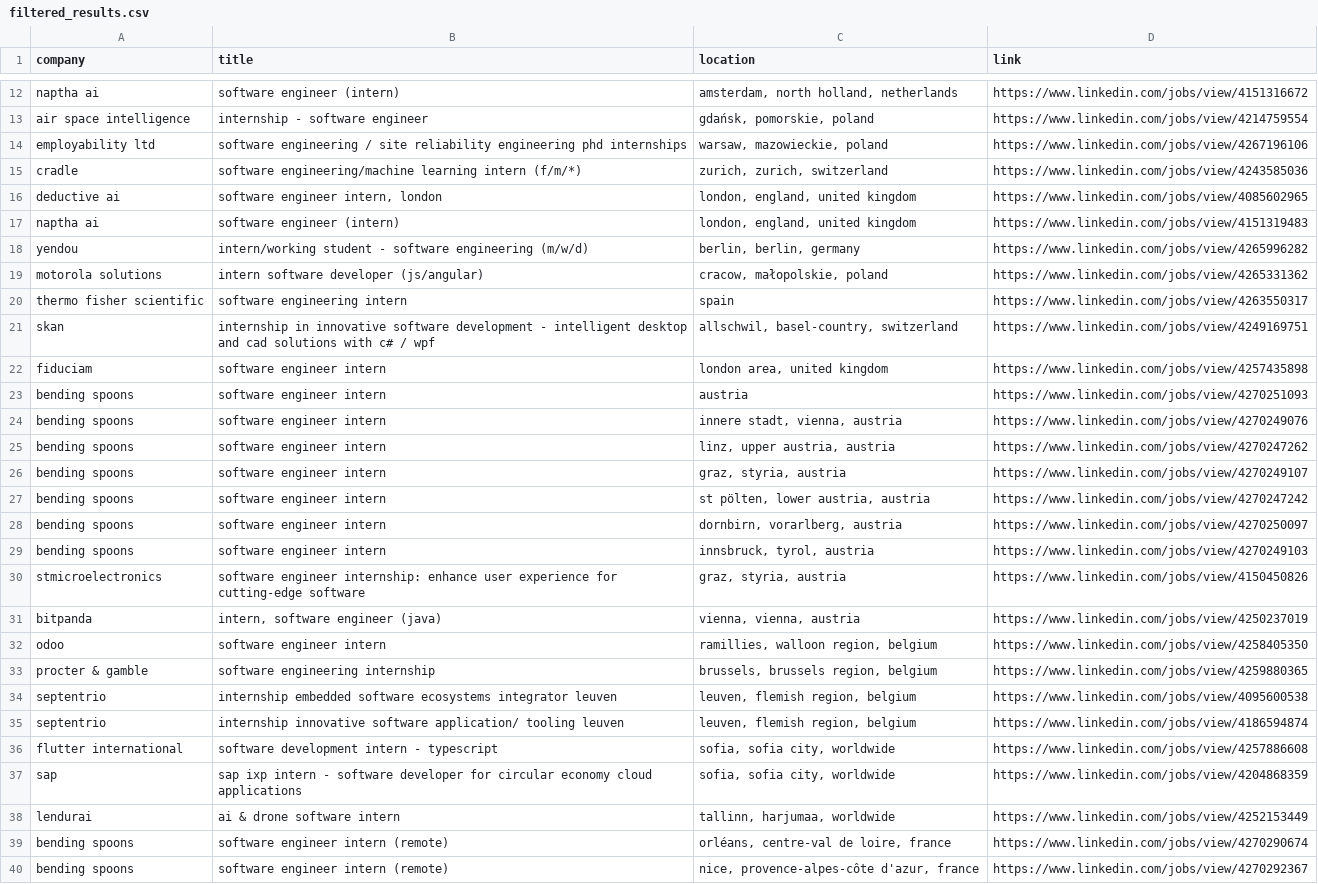
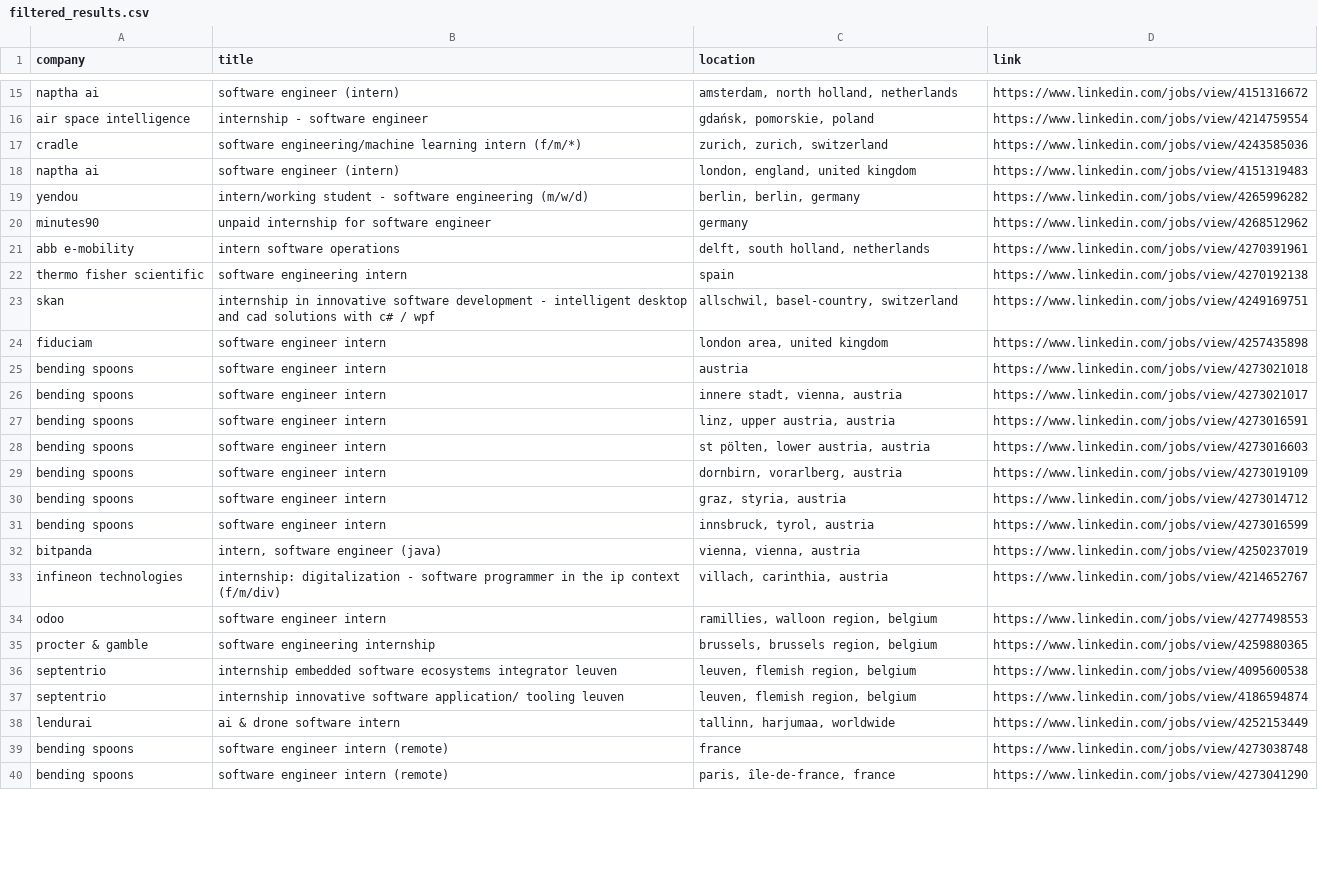
Before and after one commit to LorenzoLaCorte/internship-scraper, a CSV file: output/output-internships/filtered_results.csv, drawn as a sheet; only a part is shown, gaps mark what is left out; the diff covers the shown part only.

```diff
--- a/output/output-internships/filtered_results.csv
+++ b/output/output-internships/filtered_results.csv
@@ -13,21 +16,20 @@ naptha ai|software engineer (intern)|amsterdam, north holland, netherlands|https
 air space intelligence|internship - software engineer|gdańsk, pomorskie, poland|https://www.linkedin.com/jobs/view/4214759554
-employability ltd|software engineering / site reliability engineering phd internships|warsaw, mazowieckie, poland|https://www.linkedin.com/jobs/view/4267196106
 cradle|software engineering/machine learning intern (f/m/*)|zurich, zurich, switzerland|https://www.linkedin.com/jobs/view/4243585036
-deductive ai|software engineer intern, london|london, england, united kingdom|https://www.linkedin.com/jobs/view/4085602965
 naptha ai|software engineer (intern)|london, england, united kingdom|https://www.linkedin.com/jobs/view/4151319483
 yendou|intern/working student - software engineering (m/w/d)|berlin, berlin, germany|https://www.linkedin.com/jobs/view/4265996282
-motorola solutions|intern software developer (js/angular)|cracow, małopolskie, poland|https://www.linkedin.com/jobs/view/4265331362
-thermo fisher scientific|software engineering intern|spain|https://www.linkedin.com/jobs/view/4263550317
+minutes90|unpaid internship for software engineer|germany|https://www.linkedin.com/jobs/view/4268512962
+abb e-mobility|intern software operations|delft, south holland, netherlands|https://www.linkedin.com/jobs/view/4270391961
+thermo fisher scientific|software engineering intern|spain|https://www.linkedin.com/jobs/view/4270192138
 skan|internship in innovative software development - intelligent desktop and cad solutions with c# / wpf|allschwil, basel-country, switzerland|https://www.linkedin.com/jobs/view/4249169751
 fiduciam|software engineer intern|london area, united kingdom|https://www.linkedin.com/jobs/view/4257435898
-bending spoons|software engineer intern|austria|https://www.linkedin.com/jobs/view/4270251093
-bending spoons|software engineer intern|innere stadt, vienna, austria|https://www.linkedin.com/jobs/view/4270249076
-bending spoons|software engineer intern|linz, upper austria, austria|https://www.linkedin.com/jobs/view/4270247262
-bending spoons|software engineer intern|graz, styria, austria|https://www.linkedin.com/jobs/view/4270249107
-bending spoons|software engineer intern|st pölten, lower austria, austria|https://www.linkedin.com/jobs/view/4270247242
-bending spoons|software engineer intern|dornbirn, vorarlberg, austria|https://www.linkedin.com/jobs/view/4270250097
-bending spoons|software engineer intern|innsbruck, tyrol, austria|https://www.linkedin.com/jobs/view/4270249103
-stmicroelectronics|software engineer internship: enhance user experience for cutting-edge software|graz, styria, austria|https://www.linkedin.com/jobs/view/4150450826
+bending spoons|software engineer intern|austria|https://www.linkedin.com/jobs/view/4273021018
+bending spoons|software engineer intern|innere stadt, vienna, austria|https://www.linkedin.com/jobs/view/4273021017
+bending spoons|software engineer intern|linz, upper austria, austria|https://www.linkedin.com/jobs/view/4273016591
+bending spoons|software engineer intern|st pölten, lower austria, austria|https://www.linkedin.com/jobs/view/4273016603
+bending spoons|software engineer intern|dornbirn, vorarlberg, austria|https://www.linkedin.com/jobs/view/4273019109
+bending spoons|software engineer intern|graz, styria, austria|https://www.linkedin.com/jobs/view/4273014712
+bending spoons|software engineer intern|innsbruck, tyrol, austria|https://www.linkedin.com/jobs/view/4273016599
 bitpanda|intern, software engineer (java)|vienna, vienna, austria|https://www.linkedin.com/jobs/view/4250237019
-odoo|software engineer intern|ramillies, walloon region, belgium|https://www.linkedin.com/jobs/view/4258405350
+infineon technologies|internship: digitalization - software programmer in the ip context (f/m/div)|villach, carinthia, austria|https://www.linkedin.com/jobs/view/4214652767
+odoo|software engineer intern|ramillies, walloon region, belgium|https://www.linkedin.com/jobs/view/4277498553
 procter & gamble|software engineering internship|brussels, brussels region, belgium|https://www.linkedin.com/jobs/view/4259880365
@@ -35,6 +37,4 @@ septentrio|internship  embedded software ecosystems integrator  leuven|leuven, f
 septentrio|internship  innovative software application/ tooling  leuven|leuven, flemish region, belgium|https://www.linkedin.com/jobs/view/4186594874
-flutter international|software development intern - typescript|sofia, sofia city, worldwide|https://www.linkedin.com/jobs/view/4257886608
-sap|sap ixp intern - software developer for circular economy cloud applications|sofia, sofia city, worldwide|https://www.linkedin.com/jobs/view/4204868359
 lendurai|ai & drone software intern|tallinn, harjumaa, worldwide|https://www.linkedin.com/jobs/view/4252153449
-bending spoons|software engineer intern (remote)|orléans, centre-val de loire, france|https://www.linkedin.com/jobs/view/4270290674
-bending spoons|software engineer intern (remote)|nice, provence-alpes-côte d'azur, france|https://www.linkedin.com/jobs/view/4270292367
+bending spoons|software engineer intern (remote)|france|https://www.linkedin.com/jobs/view/4273038748
+bending spoons|software engineer intern (remote)|paris, île-de-france, france|https://www.linkedin.com/jobs/view/4273041290
```
Also changed, not shown: 3 added rows, 5 removed rows, 3 moved rows and 62 edited cells elsewhere in this file, output/output-internships/results.csv, 1 other file.
